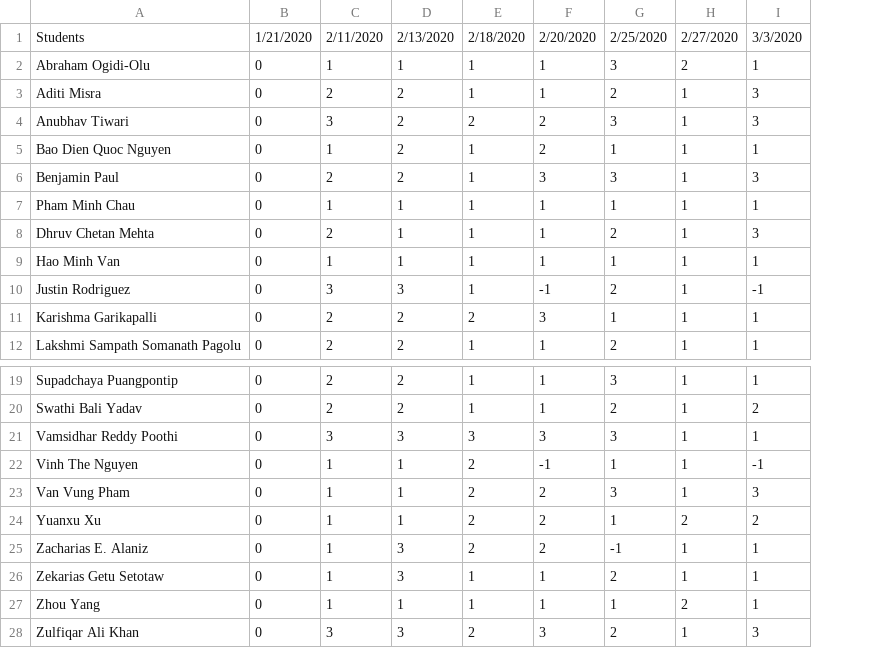
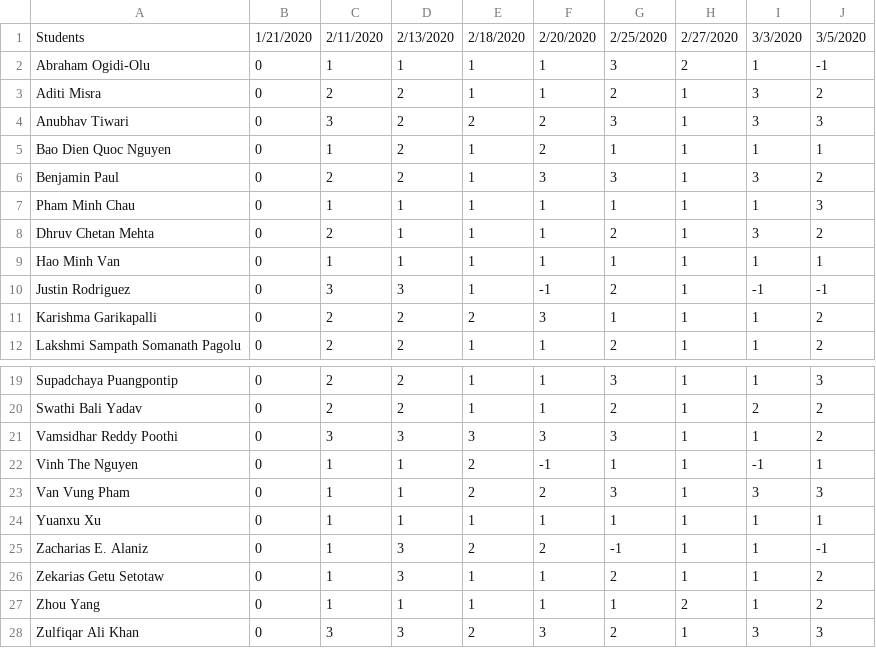
Before and after one commit to iDataVisualizationLab/CS5352, a TSV file: data/grade/participations.tsv, drawn as a sheet; only a part is shown, gaps mark what is left out; the diff names each change by its address in the sheet, - before the commit and + after, or states it on an @@ line.

Commit message:
Update participations.tsv

```diff
--- a/data/grade/participations.tsv
+++ b/data/grade/participations.tsv
+column J, rows 1-12: 3/5/2020 | -1 | 2 | 3 | 1 | 2 | 3 | 2 | 1 | -1 | 2 | 2; rows 19-28: 3 | 2 | 2 | 1 | 3 | 1 | -1 | 2 | 2 | 3
-E24: 2
+E24: 1
-F24: 2
+F24: 1
-H24: 2
+H24: 1
-I24: 2
+I24: 1
```
